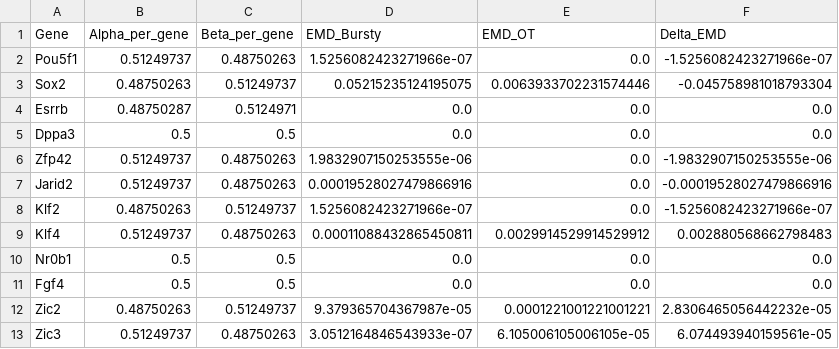
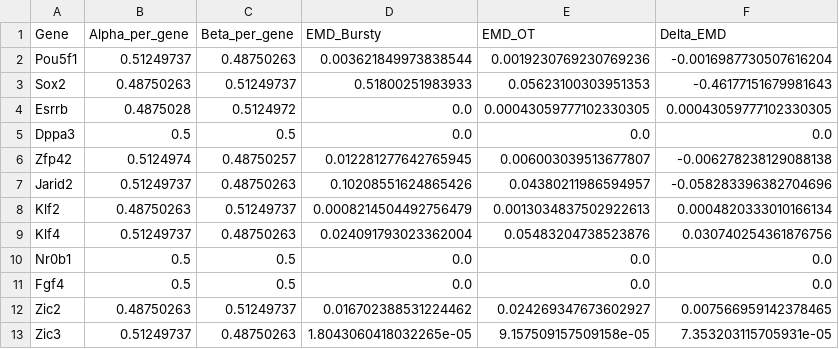
Before and after one commit to eliasventre/interpolation_bursty, a CSV file: outputs/results_60_72_96.csv, drawn as a sheet; only a part is shown; the diff covers the shown part only.

```diff
--- a/outputs/results_60_72_96.csv
+++ b/outputs/results_60_72_96.csv
@@ -1,13 +1,13 @@
 Gene,Alpha_per_gene,Beta_per_gene,EMD_Bursty,EMD_OT,Delta_EMD
-Pou5f1,0.51249737,0.48750263,1.5256082423271966e-07,0.0,-1.5256082423271966e-07
-Sox2,0.48750263,0.51249737,0.05215235124195075,0.0063933702231574446,-0.045758981018793304
-Esrrb,0.48750287,0.5124971,0.0,0.0,0.0
+Pou5f1,0.51249737,0.48750263,0.003621849973838544,0.0019230769230769236,-0.0016987730507616204
+Sox2,0.48750263,0.51249737,0.51800251983933,0.05623100303951353,-0.46177151679981643
+Esrrb,0.4875028,0.5124972,0.0,0.00043059777102330305,0.00043059777102330305
 Dppa3,0.5,0.5,0.0,0.0,0.0
-Zfp42,0.51249737,0.48750263,1.9832907150253555e-06,0.0,-1.9832907150253555e-06
-Jarid2,0.51249737,0.48750263,0.00019528027479866916,0.0,-0.00019528027479866916
-Klf2,0.48750263,0.51249737,1.5256082423271966e-07,0.0,-1.5256082423271966e-07
-Klf4,0.51249737,0.48750263,0.00011088432865450811,0.0029914529914529912,0.002880568662798483
+Zfp42,0.5124974,0.48750257,0.012281277642765945,0.006003039513677807,-0.006278238129088138
+Jarid2,0.51249737,0.48750263,0.10208551624865426,0.04380211986594957,-0.058283396382704696
+Klf2,0.48750263,0.51249737,0.0008214504492756479,0.0013034837502922613,0.0004820333010166134
+Klf4,0.51249737,0.48750263,0.024091793023362004,0.05483204738523876,0.030740254361876756
 Nr0b1,0.5,0.5,0.0,0.0,0.0
 Fgf4,0.5,0.5,0.0,0.0,0.0
-Zic2,0.48750263,0.51249737,9.379365704367987e-05,0.0001221001221001221,2.8306465056442232e-05
-Zic3,0.51249737,0.48750263,3.0512164846543933e-07,6.105006105006105e-05,6.074493940159561e-05
+Zic2,0.48750263,0.51249737,0.016702388531224462,0.024269347673602927,0.007566959142378465
+Zic3,0.51249737,0.48750263,1.8043060418032265e-05,9.157509157509158e-05,7.353203115705931e-05
```
Also changed, not shown: 96 edited cells elsewhere in this file, outputs/global_statistics.csv, outputs/results_48_60_72.csv, 7 other files.
